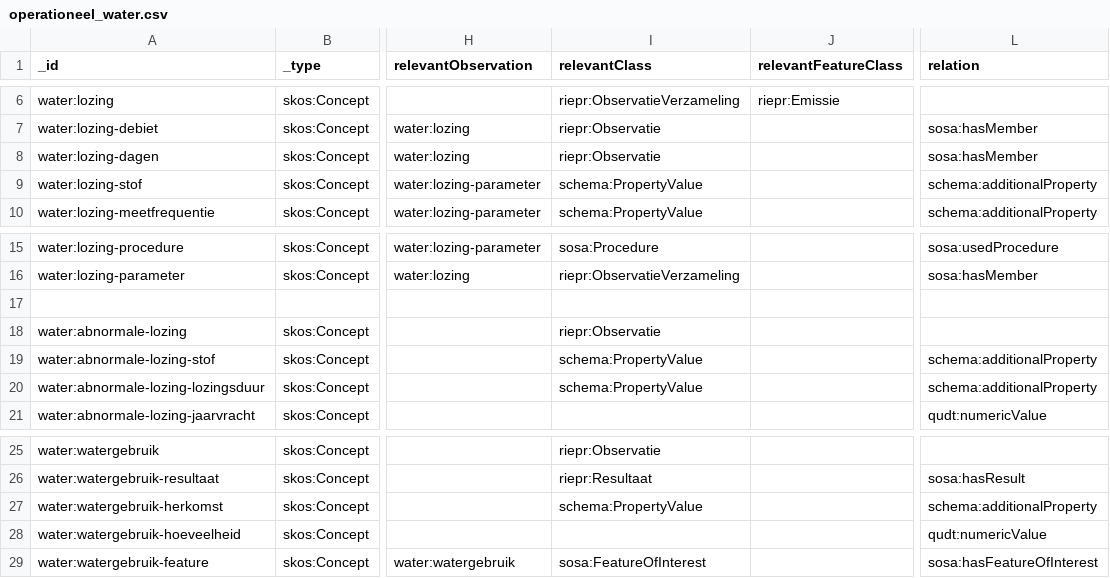
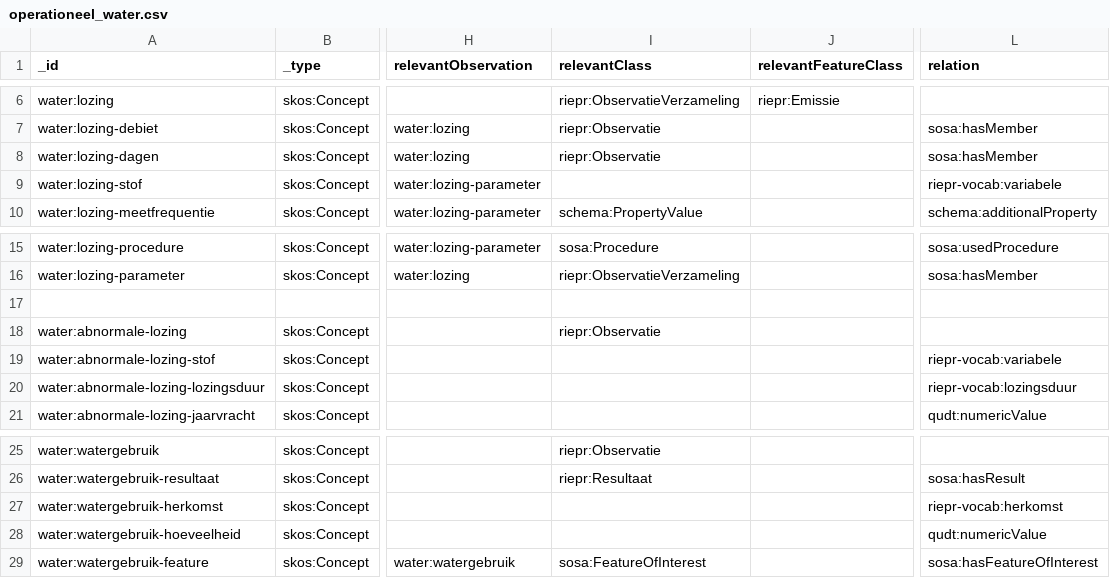
Before and after one commit to milieuinfo/codelijst-rie-iepr, a CSV file: src/source/operationeel_water.csv, drawn as a sheet; only a part is shown, gaps mark what is left out; the diff names each change by its address in the sheet, - before the commit and + after, or states it on an @@ line.

```diff
--- a/src/source/operationeel_water.csv
+++ b/src/source/operationeel_water.csv
-I9 (relevantClass): schema:PropertyValue
+I9 (relevantClass): (empty)
-L9 (relation): schema:additionalProperty
+L9 (relation): riepr-vocab:variabele
-I19:I20 (relevantClass): schema:PropertyValue
+I19:I20 (relevantClass): (empty)
-L19 (relation): schema:additionalProperty
+L19 (relation): riepr-vocab:variabele
-L20 (relation): schema:additionalProperty
+L20 (relation): riepr-vocab:lozingsduur
-I27 (relevantClass): schema:PropertyValue
+I27 (relevantClass): (empty)
-L27 (relation): schema:additionalProperty
+L27 (relation): riepr-vocab:herkomst
```
Also changed, not shown: src/main/resources/be/vlaanderen/omgeving/data/id/conceptscheme/rie-iepr/rie-iepr.csv, src/source/operationeel_grondstoffen.csv, 40 other files.
